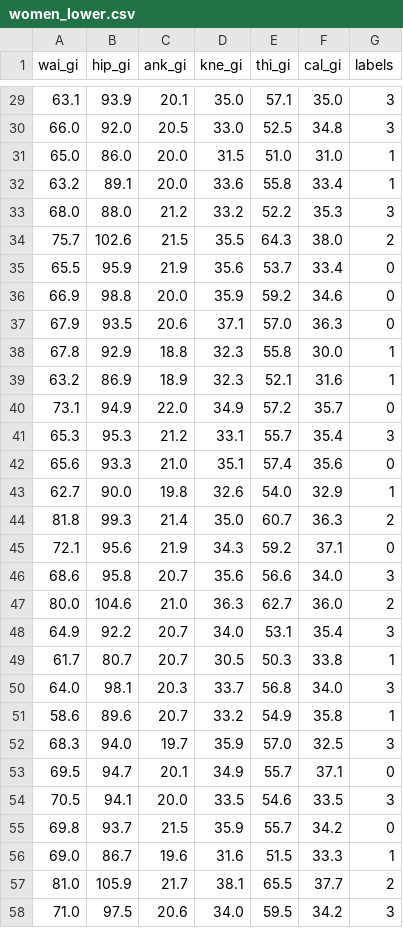
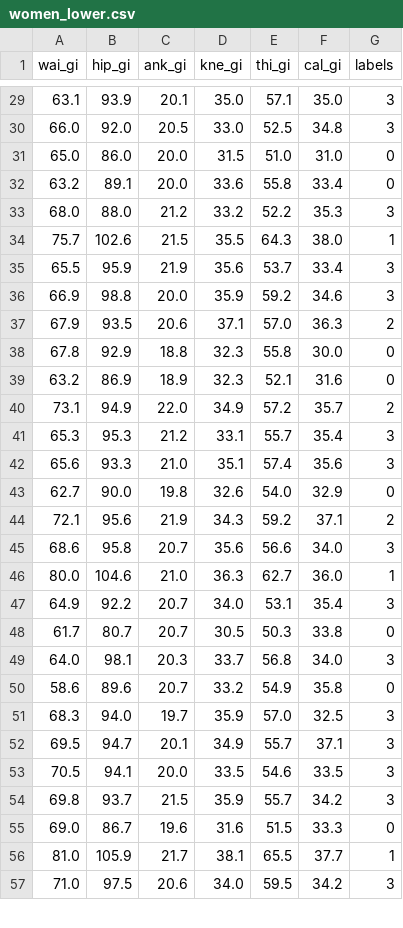
Before and after one commit to ramg-0903/End-to-End-Body-Size-Chart-Generator, a CSV file: artifacts/updated_data/women_lower.csv, drawn as a sheet; only a part is shown, gaps mark what is left out; the diff covers the shown part only.

```diff
--- a/artifacts/updated_data/women_lower.csv
+++ b/artifacts/updated_data/women_lower.csv
@@ -30,29 +30,28 @@ wai_gi,hip_gi,ank_gi,kne_gi,thi_gi,cal_gi,labels
 66.0,92.0,20.5,33.0,52.5,34.8,3
-65.0,86.0,20.0,31.5,51.0,31.0,1
-63.2,89.1,20.0,33.6,55.8,33.4,1
+65.0,86.0,20.0,31.5,51.0,31.0,0
+63.2,89.1,20.0,33.6,55.8,33.4,0
 68.0,88.0,21.2,33.2,52.2,35.3,3
-75.7,102.6,21.5,35.5,64.3,38.0,2
-65.5,95.9,21.9,35.6,53.7,33.4,0
-66.9,98.8,20.0,35.9,59.2,34.6,0
-67.9,93.5,20.6,37.1,57.0,36.3,0
-67.8,92.9,18.8,32.3,55.8,30.0,1
-63.2,86.9,18.9,32.3,52.1,31.6,1
-73.1,94.9,22.0,34.9,57.2,35.7,0
+75.7,102.6,21.5,35.5,64.3,38.0,1
+65.5,95.9,21.9,35.6,53.7,33.4,3
+66.9,98.8,20.0,35.9,59.2,34.6,3
+67.9,93.5,20.6,37.1,57.0,36.3,2
+67.8,92.9,18.8,32.3,55.8,30.0,0
+63.2,86.9,18.9,32.3,52.1,31.6,0
+73.1,94.9,22.0,34.9,57.2,35.7,2
 65.3,95.3,21.2,33.1,55.7,35.4,3
-65.6,93.3,21.0,35.1,57.4,35.6,0
-62.7,90.0,19.8,32.6,54.0,32.9,1
-81.8,99.3,21.4,35.0,60.7,36.3,2
-72.1,95.6,21.9,34.3,59.2,37.1,0
+65.6,93.3,21.0,35.1,57.4,35.6,3
+62.7,90.0,19.8,32.6,54.0,32.9,0
+72.1,95.6,21.9,34.3,59.2,37.1,2
 68.6,95.8,20.7,35.6,56.6,34.0,3
-80.0,104.6,21.0,36.3,62.7,36.0,2
+80.0,104.6,21.0,36.3,62.7,36.0,1
 64.9,92.2,20.7,34.0,53.1,35.4,3
-61.7,80.7,20.7,30.5,50.3,33.8,1
+61.7,80.7,20.7,30.5,50.3,33.8,0
 64.0,98.1,20.3,33.7,56.8,34.0,3
-58.6,89.6,20.7,33.2,54.9,35.8,1
+58.6,89.6,20.7,33.2,54.9,35.8,0
 68.3,94.0,19.7,35.9,57.0,32.5,3
-69.5,94.7,20.1,34.9,55.7,37.1,0
+69.5,94.7,20.1,34.9,55.7,37.1,3
 70.5,94.1,20.0,33.5,54.6,33.5,3
-69.8,93.7,21.5,35.9,55.7,34.2,0
-69.0,86.7,19.6,31.6,51.5,33.3,1
-81.0,105.9,21.7,38.1,65.5,37.7,2
+69.8,93.7,21.5,35.9,55.7,34.2,3
+69.0,86.7,19.6,31.6,51.5,33.3,0
+81.0,105.9,21.7,38.1,65.5,37.7,1
 71.0,97.5,20.6,34.0,59.5,34.2,3
```
Also changed, not shown: 146 edited cells elsewhere in this file, artifacts/updated_data/men_lower.csv, artifacts/updated_data/women_upper.csv, 22 other files.
